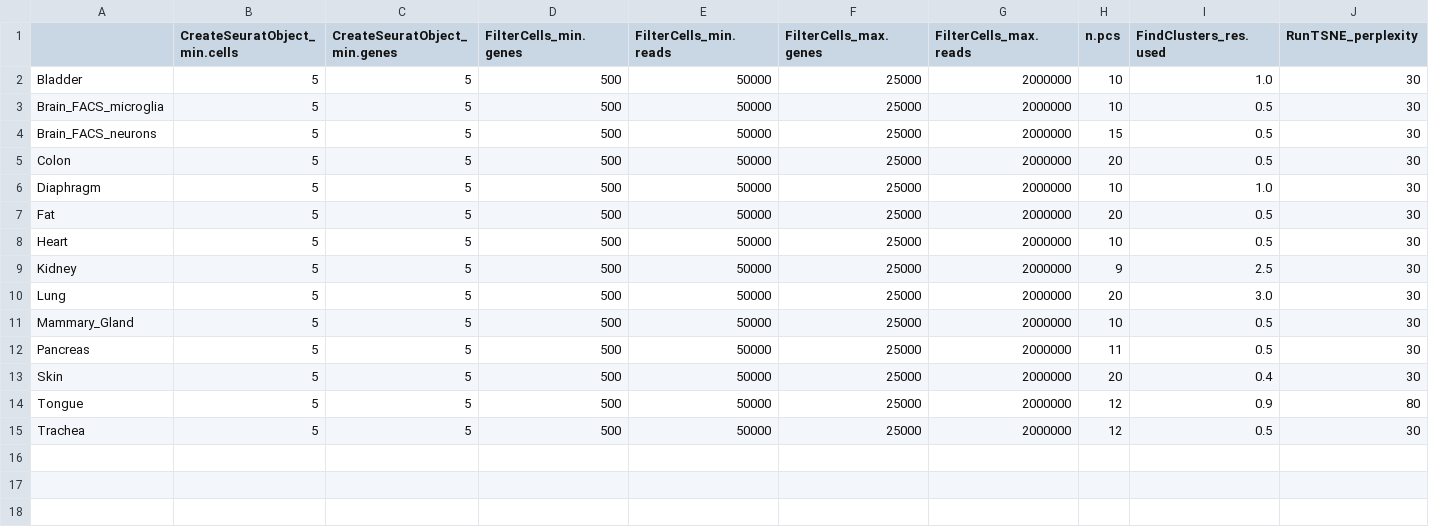
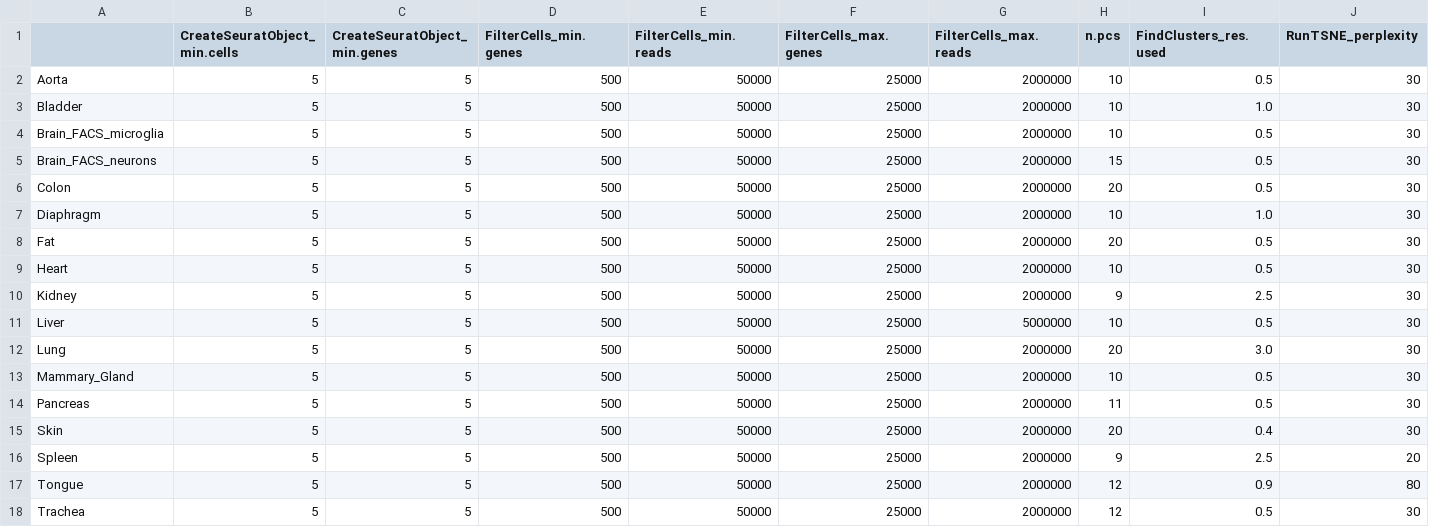
Before and after one commit to czbiohub-sf/maca, a CSV file: metadata/seurat_parameters.csv, drawn as a sheet.

Commit message:
Add Aorta, Liver, Spleen

```diff
--- a/metadata/seurat_parameters.csv
+++ b/metadata/seurat_parameters.csv
@@ -1,2 +1,3 @@
 ,CreateSeuratObject_min.cells,CreateSeuratObject_min.genes,FilterCells_min.genes,FilterCells_min.reads,FilterCells_max.genes,FilterCells_max.reads,n.pcs,FindClusters_res.used,RunTSNE_perplexity
+Aorta,5,5,500,50000,25000,2000000,10,0.5,30
 Bladder,5,5,500,50000,25000,2000000,10,1.0,30
@@ -9,2 +10,3 @@ Heart,5,5,500,50000,25000,2000000,10,0.5,30
 Kidney,5,5,500,50000,25000,2000000,9,2.5,30
+Liver,5,5,500,50000,25000,5000000,10,0.5,30
 Lung,5,5,500,50000,25000,2000000,20,3.0,30
@@ -13,2 +15,3 @@ Pancreas,5,5,500,50000,25000,2000000,11,0.5,30
 Skin,5,5,500,50000,25000,2000000,20,0.4,30
+Spleen,5,5,500,50000,25000,2000000,9,2.5,20
 Tongue,5,5,500,50000,25000,2000000,12,0.9,80
```
